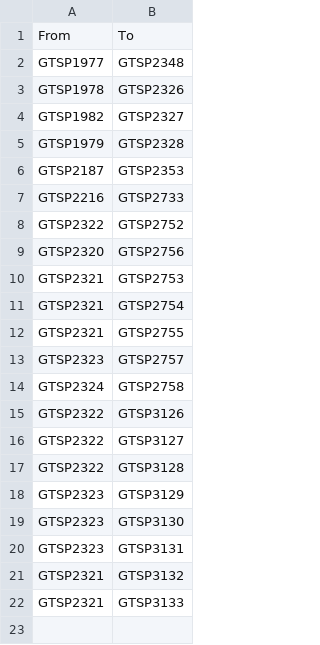
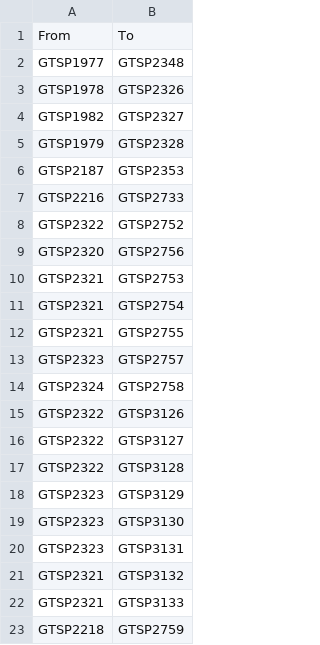
Before and after one commit to everettJK/murineCystinosis_Cherqui, a TSV file: data/group2.cellTransfers.tsv, drawn as a sheet; the diff names each change by its address in the sheet, - before the commit and + after, or states it on an @@ line.

```diff
--- a/data/group2.cellTransfers.tsv
+++ b/data/group2.cellTransfers.tsv
+row 23: GTSP2218 | GTSP2759
```
Also changed, not shown: 31 other files.
